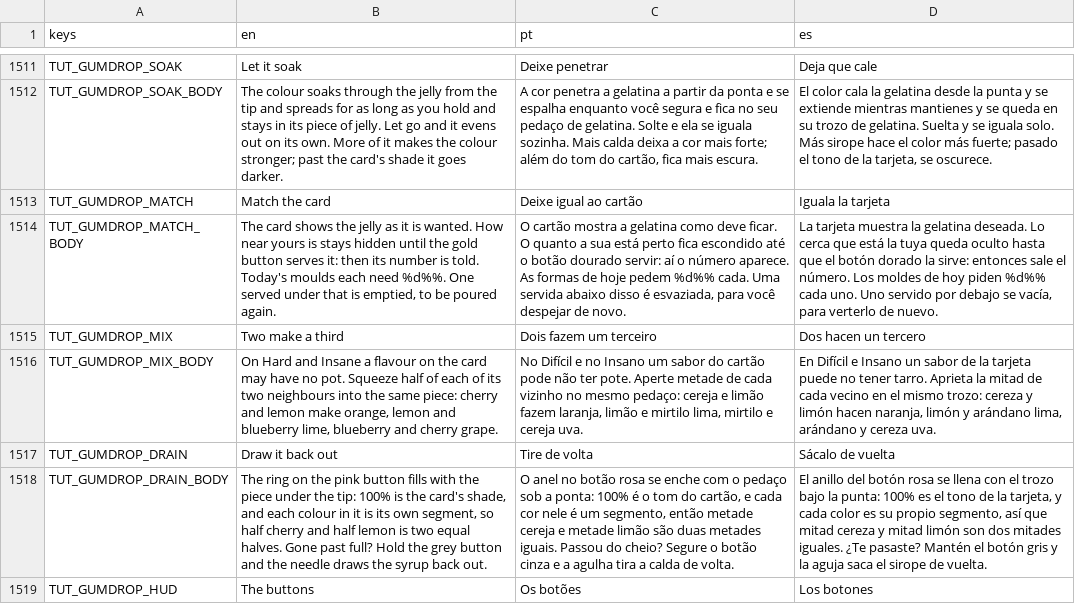
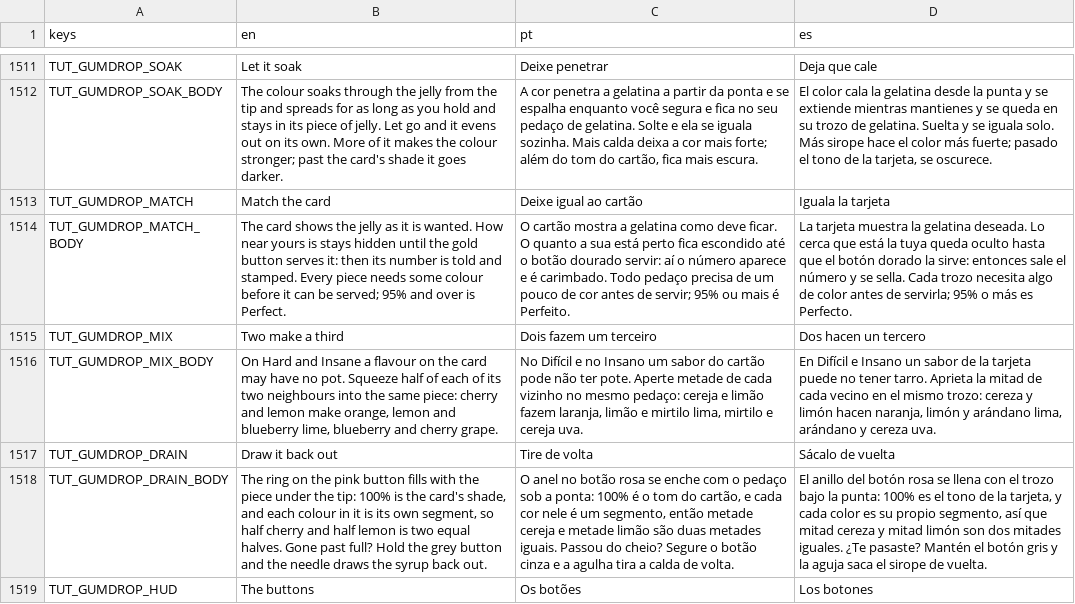
Before and after one commit to flavioriper/daily-games, a CSV file: locale/ui.csv, drawn as a sheet; only a part is shown, gaps mark what is left out; the diff names each change by its address in the sheet, - before the commit and + after, or states it on an @@ line.

```diff
--- a/locale/ui.csv
+++ b/locale/ui.csv
-B1514 (en): …number is told. Today's moulds each need %d%%. One served under that is emptied, to be poured again.
+B1514 (en): …number is told and stamped. Every piece needs some colour before it can be served; 95% and over is Perfect.
-C1514 (pt): …o número aparece. As formas de hoje pedem %d%% cada. Uma servida abaixo disso é esvaziada, para você despejar de novo.
+C1514 (pt): …o número aparece e é carimbado. Todo pedaço precisa de um pouco de cor antes de servir; 95% ou mais é Perfeito.
-D1514 (es): …sale el número. Los moldes de hoy piden %d%% cada uno. Uno servido por debajo se vacía, para verterlo de nuevo.
+D1514 (es): …sale el número y se sella. Cada trozo necesita algo de color antes de servirla; 95% o más es Perfecto.
```
Also changed, not shown: locale/boards.csv, 14 other files.
